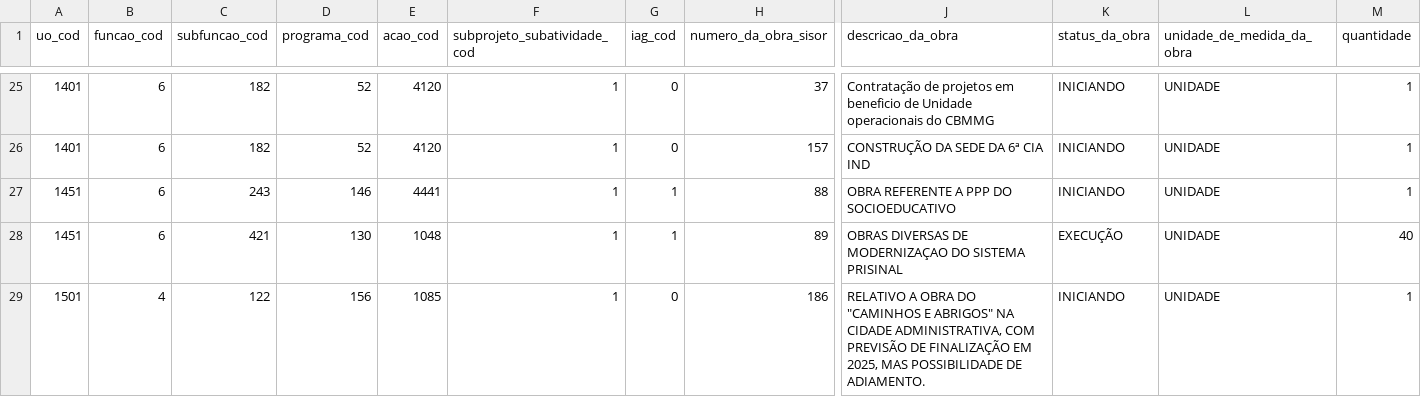
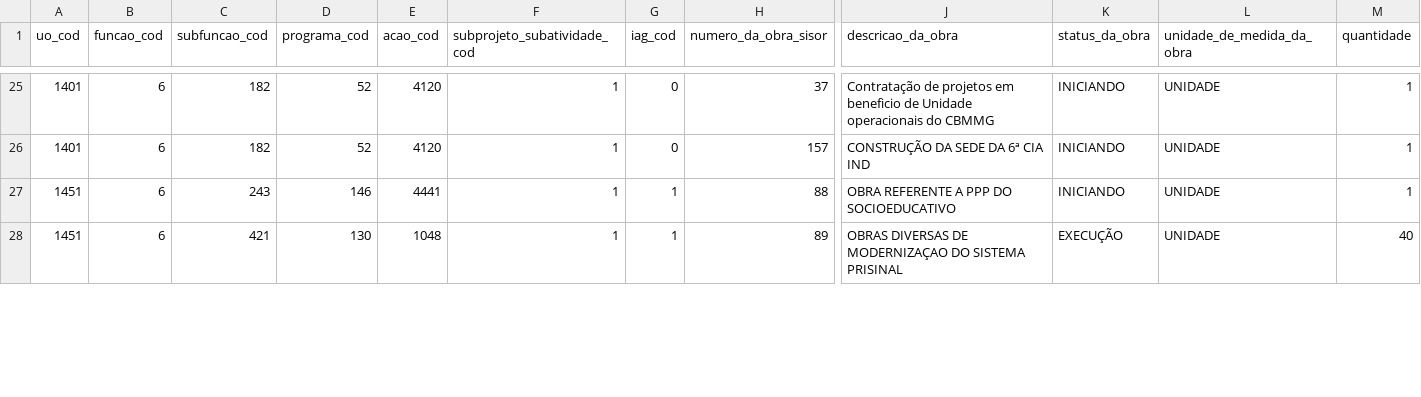
Before and after one commit to splor-mg/dados-sisor-2026, a CSV file: data/base_detalhamento_obras.csv, drawn as a sheet; only a part is shown, gaps mark what is left out; rows hold the shown columns only; the diff covers the shown part only; the diff names each change by its address in the sheet, - before the commit and + after, or states it on an @@ line.

```diff
--- a/data/base_detalhamento_obras.csv
+++ b/data/base_detalhamento_obras.csv
-row 29: 1501 | 4 | 122 | 156 | 1085 | 1 | 0 | 186 | RELATIVO A OBRA DO "CAMINHOS E ABRIGOS" NA CIDADE ADMINISTRATIVA, COM PREVISÃO DE FINALIZAÇÃO EM 2025, MAS POSSIBILIDADE DE ADIAMENTO. | INICIANDO | UNIDADE | 1
```
Also changed, not shown: 2 edited cells elsewhere in this file, data/base_categoria_pessoal.csv, data/base_intra_orcamentaria_repasse.csv, 22 other files.
